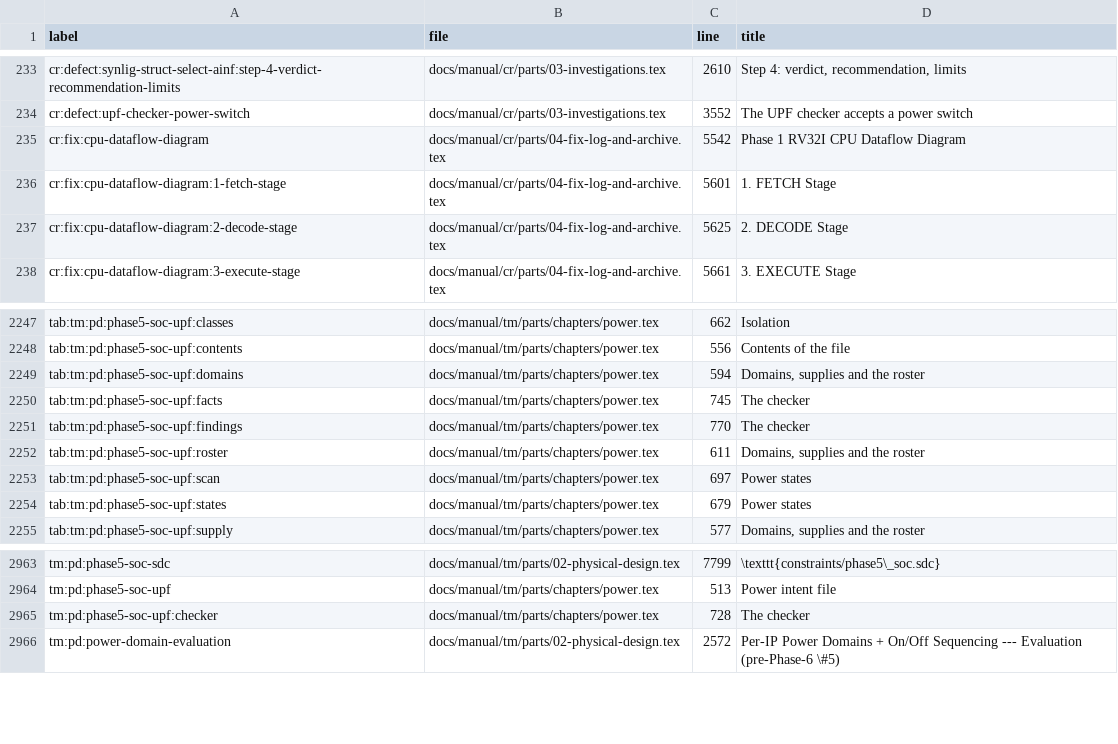
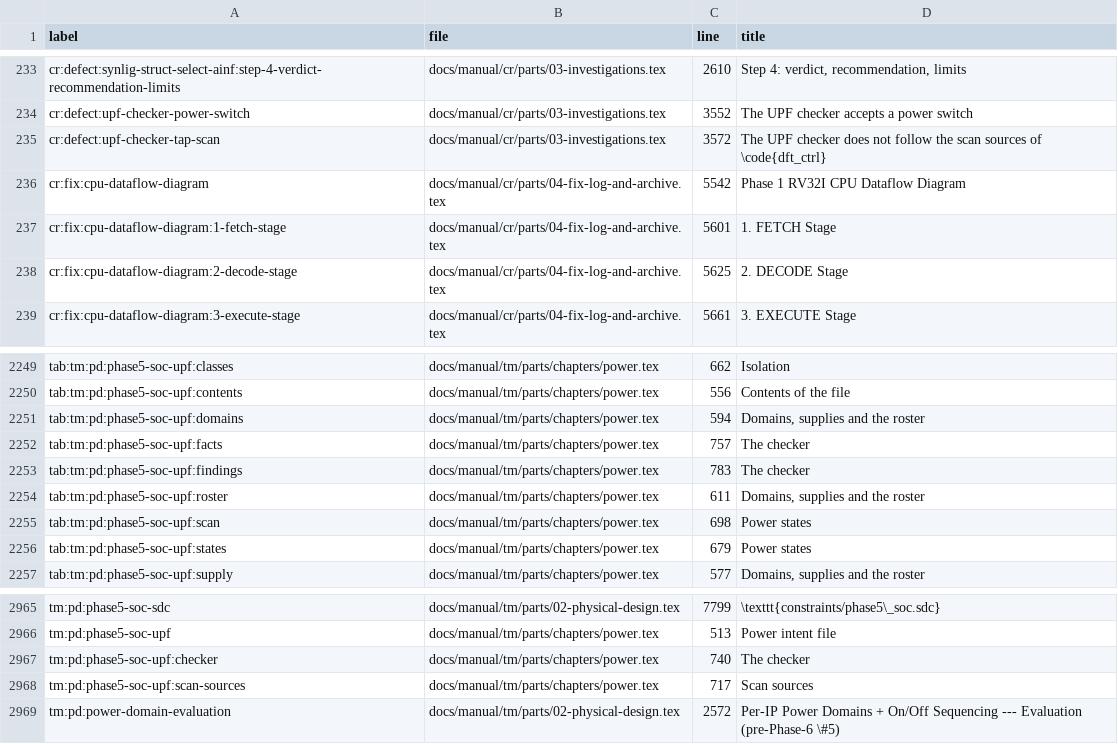
Before and after one commit to chuanseng-ng/claude_verilog_test, a TSV file: docs/manual/common/labels.tsv, drawn as a sheet; only a part is shown, gaps mark what is left out; the diff covers the shown part only.

Commit message:
[Doc] power intent: SCAN_TAP state and the U10 scan-source check, add CR record
DS-PWR-046 states the scan sources of dft_ctrl. DS-PWR-040, 042 and 044 and the
TM power chapter list the new state, the new finding and the open limits. The UM
integration note says when to add a scan state. The CR record has the RED trials
and the answer that the JTAG TAP can raise its scan mode in every PMU mode.

```diff
--- a/docs/manual/common/labels.tsv
+++ b/docs/manual/common/labels.tsv
@@ -234,2 +234,3 @@ cr:defect:synlig-struct-select-ainf:step-4-verdict-recommendation-limits	docs/ma
 cr:defect:upf-checker-power-switch	docs/manual/cr/parts/03-investigations.tex	3552	The UPF checker accepts a power switch
+cr:defect:upf-checker-tap-scan	docs/manual/cr/parts/03-investigations.tex	3572	The UPF checker does not follow the scan sources of \code{dft_ctrl}
 cr:fix:cpu-dataflow-diagram	docs/manual/cr/parts/04-fix-log-and-archive.tex	5542	Phase 1 RV32I CPU Dataflow Diagram
@@ -2249,6 +2251,6 @@ tab:tm:pd:phase5-soc-upf:contents	docs/manual/tm/parts/chapters/power.tex	556	Co
 tab:tm:pd:phase5-soc-upf:domains	docs/manual/tm/parts/chapters/power.tex	594	Domains, supplies and the roster
-tab:tm:pd:phase5-soc-upf:facts	docs/manual/tm/parts/chapters/power.tex	745	The checker
-tab:tm:pd:phase5-soc-upf:findings	docs/manual/tm/parts/chapters/power.tex	770	The checker
+tab:tm:pd:phase5-soc-upf:facts	docs/manual/tm/parts/chapters/power.tex	757	The checker
+tab:tm:pd:phase5-soc-upf:findings	docs/manual/tm/parts/chapters/power.tex	783	The checker
 tab:tm:pd:phase5-soc-upf:roster	docs/manual/tm/parts/chapters/power.tex	611	Domains, supplies and the roster
-tab:tm:pd:phase5-soc-upf:scan	docs/manual/tm/parts/chapters/power.tex	697	Power states
+tab:tm:pd:phase5-soc-upf:scan	docs/manual/tm/parts/chapters/power.tex	698	Power states
 tab:tm:pd:phase5-soc-upf:states	docs/manual/tm/parts/chapters/power.tex	679	Power states
@@ -2964,3 +2966,4 @@ tm:pd:phase5-soc-sdc	docs/manual/tm/parts/02-physical-design.tex	7799	\texttt{co
 tm:pd:phase5-soc-upf	docs/manual/tm/parts/chapters/power.tex	513	Power intent file
-tm:pd:phase5-soc-upf:checker	docs/manual/tm/parts/chapters/power.tex	728	The checker
+tm:pd:phase5-soc-upf:checker	docs/manual/tm/parts/chapters/power.tex	740	The checker
+tm:pd:phase5-soc-upf:scan-sources	docs/manual/tm/parts/chapters/power.tex	717	Scan sources
 tm:pd:power-domain-evaluation	docs/manual/tm/parts/02-physical-design.tex	2572	Per-IP Power Domains + On/Off Sequencing --- Evaluation (pre-Phase-6 \#5)
```
Also changed, not shown: 1 added row and 18 edited cells elsewhere in this file, docs/manual/common/requirement_ids.tsv, 5 other files.
